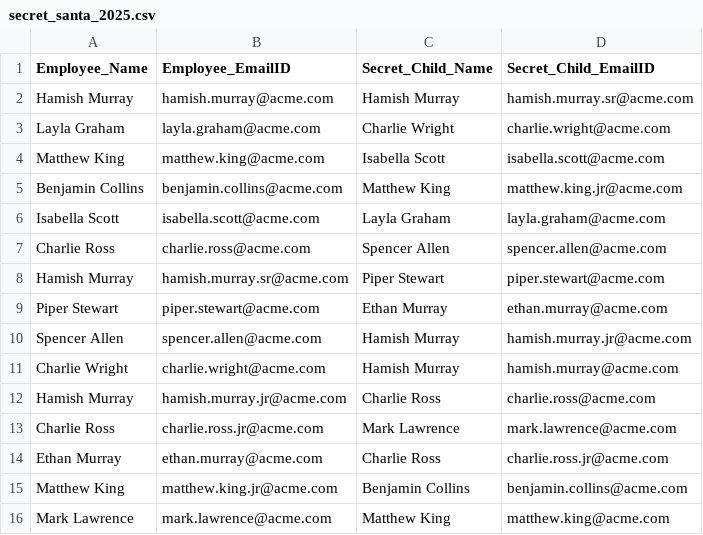
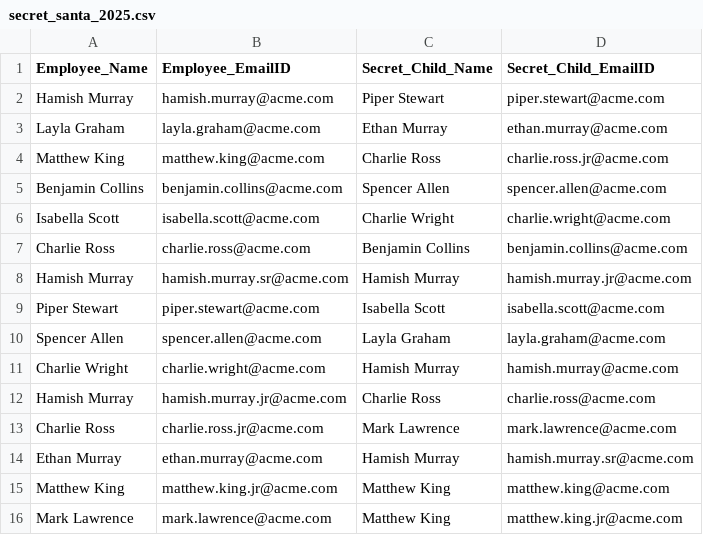
Before and after one commit to dhinadhina-23/secret_santa_game, a CSV file: media/secret_santa_2025.csv, drawn as a sheet.

```diff
--- a/media/secret_santa_2025.csv
+++ b/media/secret_santa_2025.csv
@@ -1,11 +1,11 @@
 Employee_Name,Employee_EmailID,Secret_Child_Name,Secret_Child_EmailID
-Hamish Murray,hamish.murray@acme.com,Hamish Murray,hamish.murray.sr@acme.com
-Layla Graham,layla.graham@acme.com,Charlie Wright,charlie.wright@acme.com
-Matthew King,matthew.king@acme.com,Isabella Scott,isabella.scott@acme.com
-Benjamin Collins,benjamin.collins@acme.com,Matthew King,matthew.king.jr@acme.com
-Isabella Scott,isabella.scott@acme.com,Layla Graham,layla.graham@acme.com
-Charlie Ross,charlie.ross@acme.com,Spencer Allen,spencer.allen@acme.com
-Hamish Murray,hamish.murray.sr@acme.com,Piper Stewart,piper.stewart@acme.com
-Piper Stewart,piper.stewart@acme.com,Ethan Murray,ethan.murray@acme.com
-Spencer Allen,spencer.allen@acme.com,Hamish Murray,hamish.murray.jr@acme.com
+Hamish Murray,hamish.murray@acme.com,Piper Stewart,piper.stewart@acme.com
+Layla Graham,layla.graham@acme.com,Ethan Murray,ethan.murray@acme.com
+Matthew King,matthew.king@acme.com,Charlie Ross,charlie.ross.jr@acme.com
+Benjamin Collins,benjamin.collins@acme.com,Spencer Allen,spencer.allen@acme.com
+Isabella Scott,isabella.scott@acme.com,Charlie Wright,charlie.wright@acme.com
+Charlie Ross,charlie.ross@acme.com,Benjamin Collins,benjamin.collins@acme.com
+Hamish Murray,hamish.murray.sr@acme.com,Hamish Murray,hamish.murray.jr@acme.com
+Piper Stewart,piper.stewart@acme.com,Isabella Scott,isabella.scott@acme.com
+Spencer Allen,spencer.allen@acme.com,Layla Graham,layla.graham@acme.com
 Charlie Wright,charlie.wright@acme.com,Hamish Murray,hamish.murray@acme.com
@@ -13,4 +13,4 @@ Hamish Murray,hamish.murray.jr@acme.com,Charlie Ross,charlie.ross@acme.com
 Charlie Ross,charlie.ross.jr@acme.com,Mark Lawrence,mark.lawrence@acme.com
-Ethan Murray,ethan.murray@acme.com,Charlie Ross,charlie.ross.jr@acme.com
-Matthew King,matthew.king.jr@acme.com,Benjamin Collins,benjamin.collins@acme.com
-Mark Lawrence,mark.lawrence@acme.com,Matthew King,matthew.king@acme.com
+Ethan Murray,ethan.murray@acme.com,Hamish Murray,hamish.murray.sr@acme.com
+Matthew King,matthew.king.jr@acme.com,Matthew King,matthew.king@acme.com
+Mark Lawrence,mark.lawrence@acme.com,Matthew King,matthew.king.jr@acme.com
```
Also changed, not shown: 4 other files.
